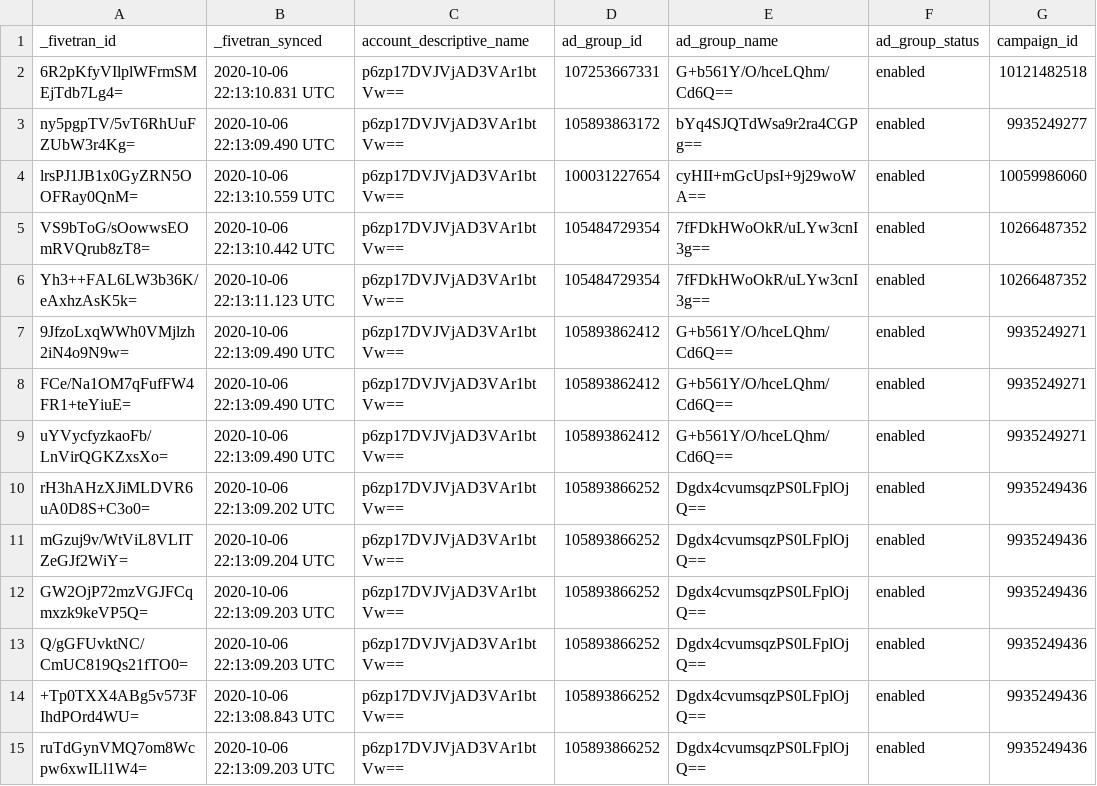
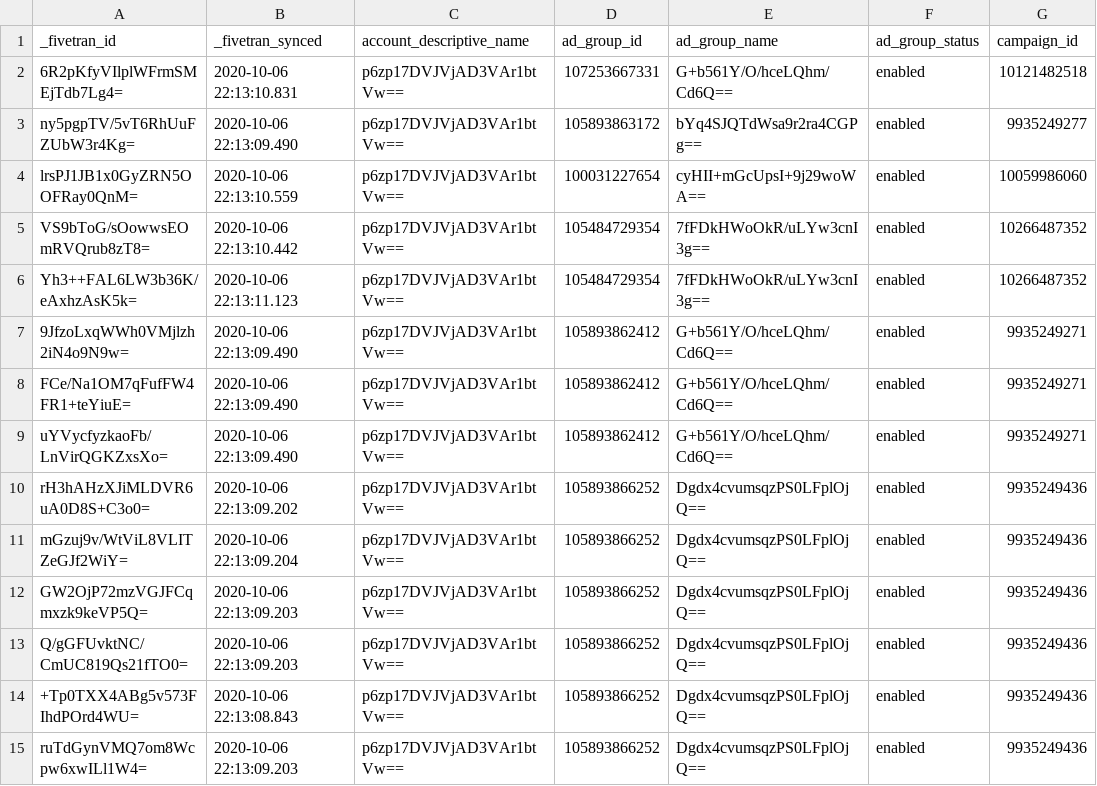
Before and after one commit to fivetran/dbt_ad_reporting, a CSV file: integration_tests/data/google_ads_click_performance_data.csv, drawn as a sheet; only a part is shown; the diff covers the shown part only; the diff names each change by its address in the sheet, - before the commit and + after, or states it on an @@ line.

```diff
--- a/integration_tests/data/google_ads_click_performance_data.csv
+++ b/integration_tests/data/google_ads_click_performance_data.csv
-B2 (_fivetran_synced): 2020-10-06 22:13:10.831 UTC
+B2 (_fivetran_synced): 2020-10-06 22:13:10.831
-B3 (_fivetran_synced): 2020-10-06 22:13:09.490 UTC
+B3 (_fivetran_synced): 2020-10-06 22:13:09.490
-B4 (_fivetran_synced): 2020-10-06 22:13:10.559 UTC
+B4 (_fivetran_synced): 2020-10-06 22:13:10.559
-B5 (_fivetran_synced): 2020-10-06 22:13:10.442 UTC
+B5 (_fivetran_synced): 2020-10-06 22:13:10.442
-B6 (_fivetran_synced): 2020-10-06 22:13:11.123 UTC
+B6 (_fivetran_synced): 2020-10-06 22:13:11.123
-B7:B9 (_fivetran_synced): 2020-10-06 22:13:09.490 UTC
+B7:B9 (_fivetran_synced): 2020-10-06 22:13:09.490
-B10 (_fivetran_synced): 2020-10-06 22:13:09.202 UTC
+B10 (_fivetran_synced): 2020-10-06 22:13:09.202
-B11 (_fivetran_synced): 2020-10-06 22:13:09.204 UTC
+B11 (_fivetran_synced): 2020-10-06 22:13:09.204
-B12:B13 (_fivetran_synced): 2020-10-06 22:13:09.203 UTC
+B12:B13 (_fivetran_synced): 2020-10-06 22:13:09.203
-B14 (_fivetran_synced): 2020-10-06 22:13:08.843 UTC
+B14 (_fivetran_synced): 2020-10-06 22:13:08.843
-B15 (_fivetran_synced): 2020-10-06 22:13:09.203 UTC
+B15 (_fivetran_synced): 2020-10-06 22:13:09.203
```
Also changed, not shown: 86 edited cells elsewhere in this file, integration_tests/data/google_ads_criteria_performance_data.csv, integration_tests/data/google_ads_final_url_performance_data.csv, 12 other files.
